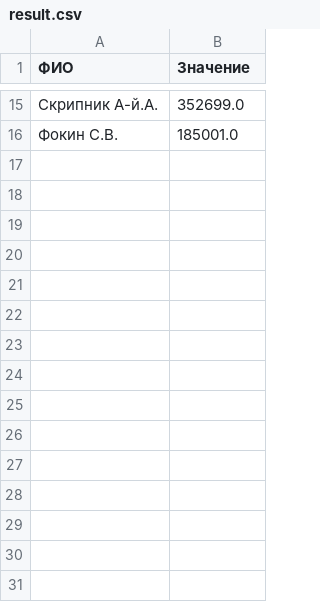
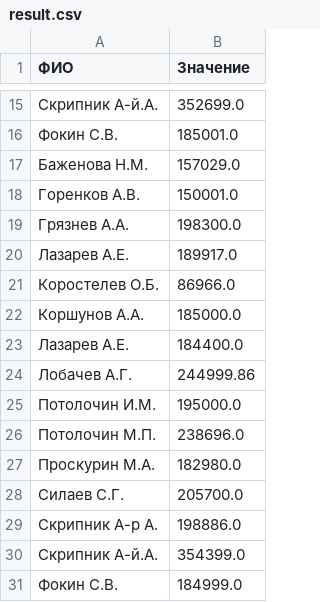
Before and after one commit to Oburec1985/AGrav, a CSV file: 00_Система/Инструменты/Python_Excel/result.csv, drawn as a sheet; only a part is shown, gaps mark what is left out; the diff names each change by its address in the sheet, - before the commit and + after, or states it on an @@ line.

```diff
--- a/00_Система/Инструменты/Python_Excel/result.csv
+++ b/00_Система/Инструменты/Python_Excel/result.csv
+row 17: Баженова Н.М. | 157029.0
+row 18: Горенков А.В. | 150001.0
+row 19: Грязнев А.А. | 198300.0
+row 20: Лазарев А.Е. | 189917.0
+row 21: Коростелев О.Б. | 86966.0
+row 22: Коршунов А.А. | 185000.0
+row 23: Лазарев А.Е. | 184400.0
+row 24: Лобачев А.Г. | 244999.86
+row 25: Потолочин И.М. | 195000.0
+row 26: Потолочин М.П. | 238696.0
+row 27: Проскурин М.А. | 182980.0
+row 28: Силаев С.Г. | 205700.0
+row 29: Скрипник А-р А. | 198886.0
+row 30: Скрипник А-й.А. | 354399.0
+row 31: Фокин С.В. | 184999.0
```
Also changed, not shown: 22 other files.
